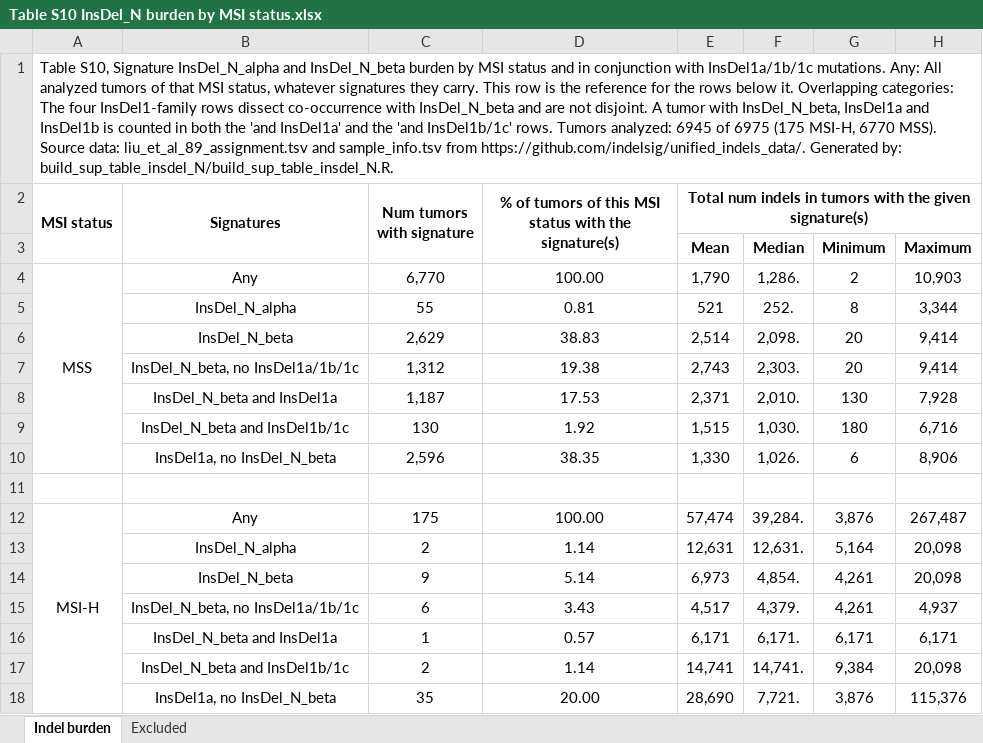
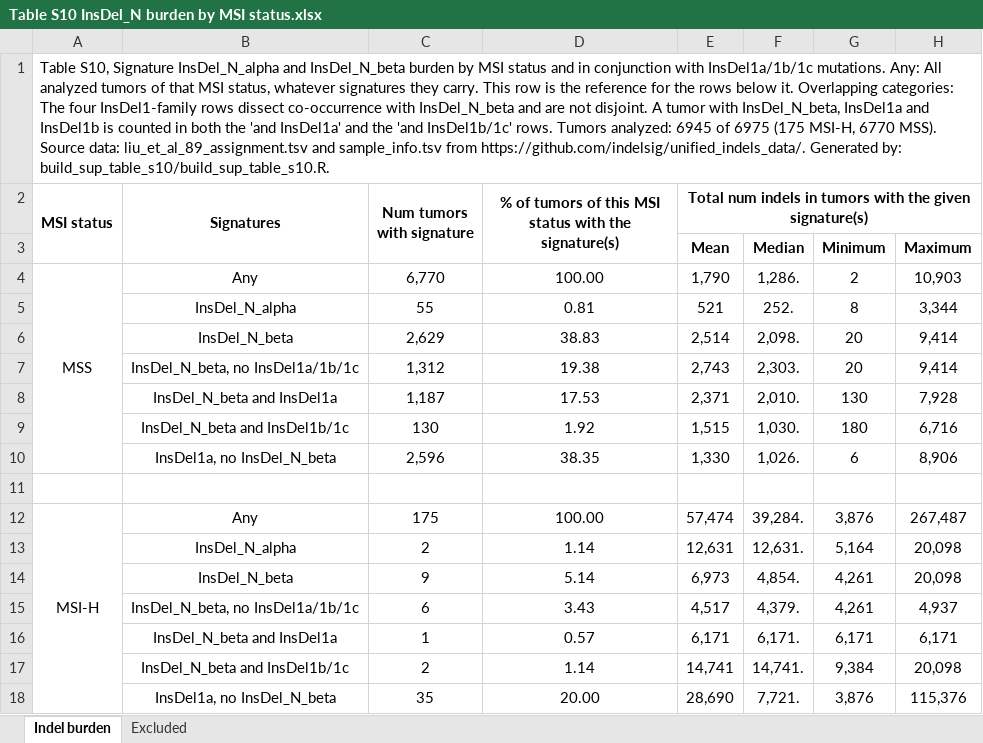
Before and after one commit to liumoLM/Liu2024, an Excel workbook: Sup Tables/Table S10 InsDel_N burden by MSI status.xlsx, sheet Indel burden, drawn as a sheet; values as stored, in another font and other column widths than the file's, no borders; the diff names each change by its address in the sheet, - before the commit and + after, or states it on an @@ line.

```diff
--- a/Sup Tables/Table S10 InsDel_N burden by MSI status.xlsx (sheet Indel burden)
+++ b/Sup Tables/Table S10 InsDel_N burden by MSI status.xlsx (sheet Indel burden)
-A1 (MSI status): …Generated by: build_sup_table_insdel_N/build_sup_table_insdel_N.R.
+A1 (MSI status): …Generated by: build_sup_table_s10/build_sup_table_s10.R.
```
Also changed, not shown: 22 other files.
